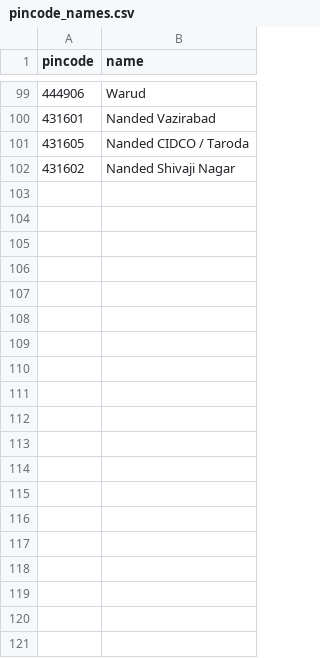
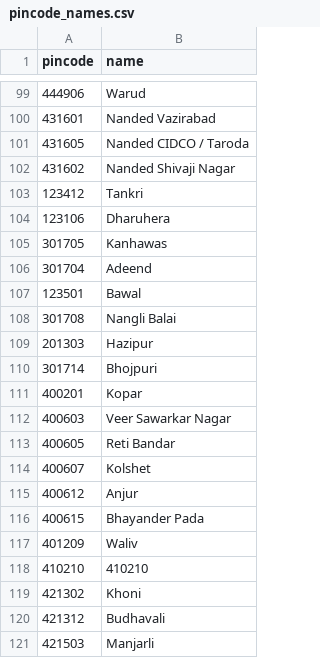
Before and after one commit to Raghotham-harish/paisa-map, a CSV file: paisamap-etl/data/raw/pincode_names.csv, drawn as a sheet; only a part is shown, gaps mark what is left out; the diff covers the shown part only; the diff names each change by its address in the sheet, - before the commit and + after, or states it on an @@ line.

```diff
--- a/paisamap-etl/data/raw/pincode_names.csv
+++ b/paisamap-etl/data/raw/pincode_names.csv
+row 103: 123412 | Tankri
+row 104: 123106 | Dharuhera
+row 105: 301705 | Kanhawas
+row 106: 301704 | Adeend
+row 107: 123501 | Bawal
+row 108: 301708 | Nangli Balai
+row 109: 201303 | Hazipur
+row 110: 301714 | Bhojpuri
+row 111: 400201 | Kopar
+row 112: 400603 | Veer Sawarkar Nagar
+row 113: 400605 | Reti Bandar
+row 114: 400607 | Kolshet
+row 115: 400612 | Anjur
+row 116: 400615 | Bhayander Pada
+row 117: 401209 | Waliv
+row 118: 410210 | 410210
+row 119: 421302 | Khoni
+row 120: 421312 | Budhavali
+row 121: 421503 | Manjarli
```
Also changed, not shown: 27 added rows elsewhere in this file, data/output/enrichment_log.csv, paisamap-etl/data/output/batch_enrich_log.csv, 12 other files.
